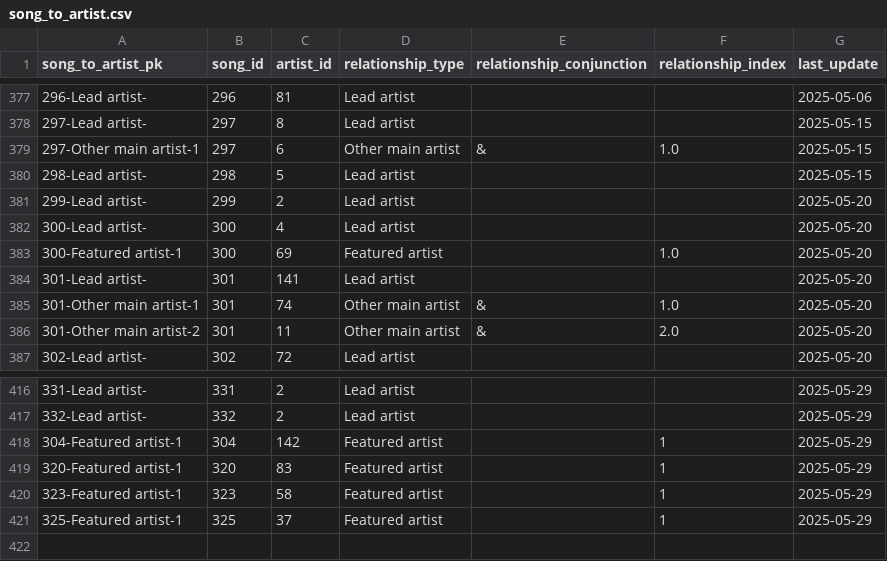
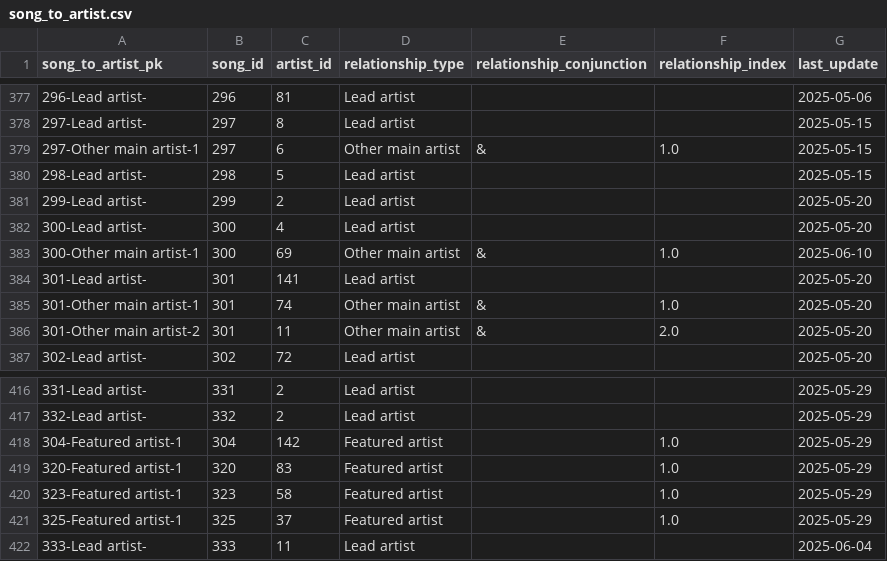
Before and after one commit to jwmanahan/billboard, a CSV file: source_data/song_to_artist.csv, drawn as a sheet; only a part is shown, gaps mark what is left out.

```diff
--- a/source_data/song_to_artist.csv
+++ b/source_data/song_to_artist.csv
@@ -382,3 +382,3 @@ song_to_artist_pk,song_id,artist_id,relationship_type,relationship_conjunction,r
 300-Lead artist-,300,4,Lead artist,,,2025-05-20
-300-Featured artist-1,300,69,Featured artist,,1.0,2025-05-20
+300-Other main artist-1,300,69,Other main artist,&,1.0,2025-06-10
 301-Lead artist-,301,141,Lead artist,,,2025-05-20
@@ -417,5 +417,6 @@ song_to_artist_pk,song_id,artist_id,relationship_type,relationship_conjunction,r
 332-Lead artist-,332,2,Lead artist,,,2025-05-29
-304-Featured artist-1,304,142,Featured artist,,1,2025-05-29
-320-Featured artist-1,320,83,Featured artist,,1,2025-05-29
-323-Featured artist-1,323,58,Featured artist,,1,2025-05-29
-325-Featured artist-1,325,37,Featured artist,,1,2025-05-29
+304-Featured artist-1,304,142,Featured artist,,1.0,2025-05-29
+320-Featured artist-1,320,83,Featured artist,,1.0,2025-05-29
+323-Featured artist-1,323,58,Featured artist,,1.0,2025-05-29
+325-Featured artist-1,325,37,Featured artist,,1.0,2025-05-29
+333-Lead artist-,333,11,Lead artist,,,2025-06-04
```
Also changed, not shown: source_data/billboard_ranking.csv, source_data/song.csv, 2 other files.
